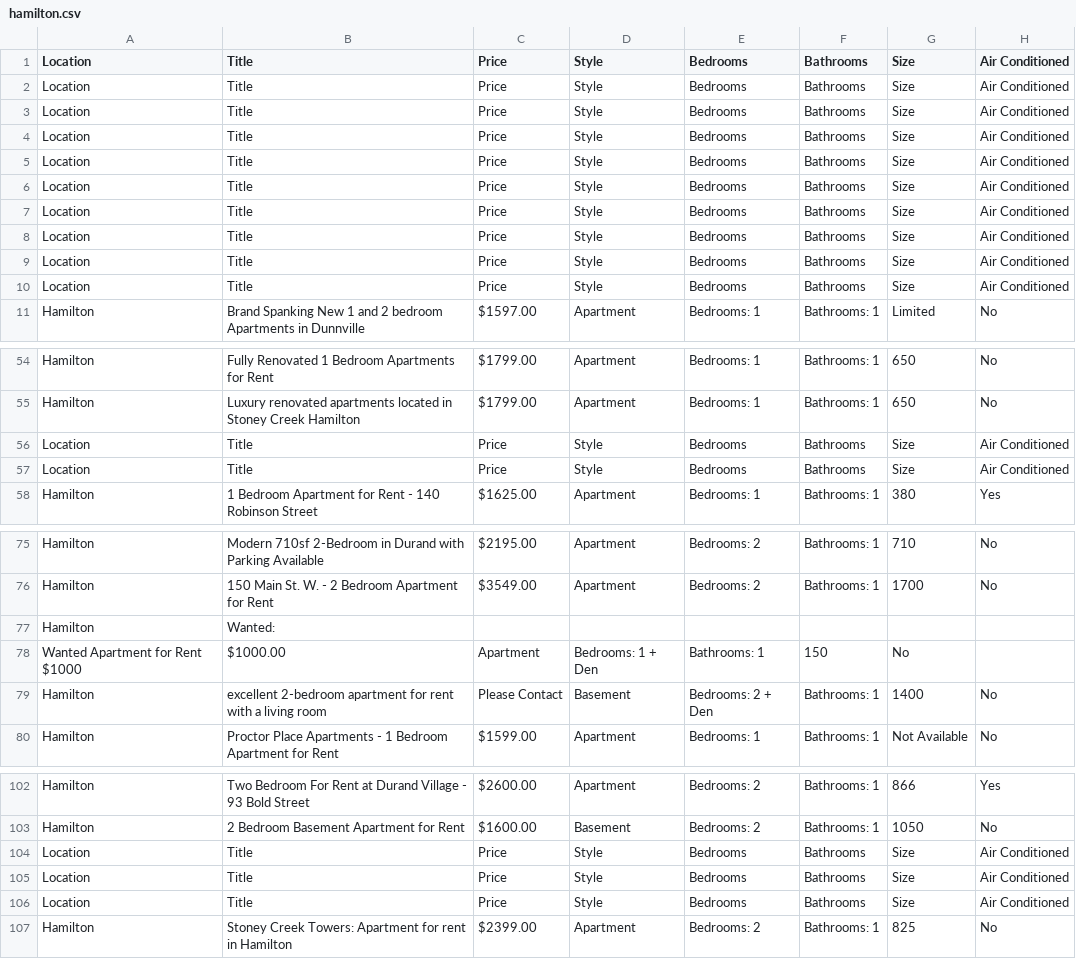
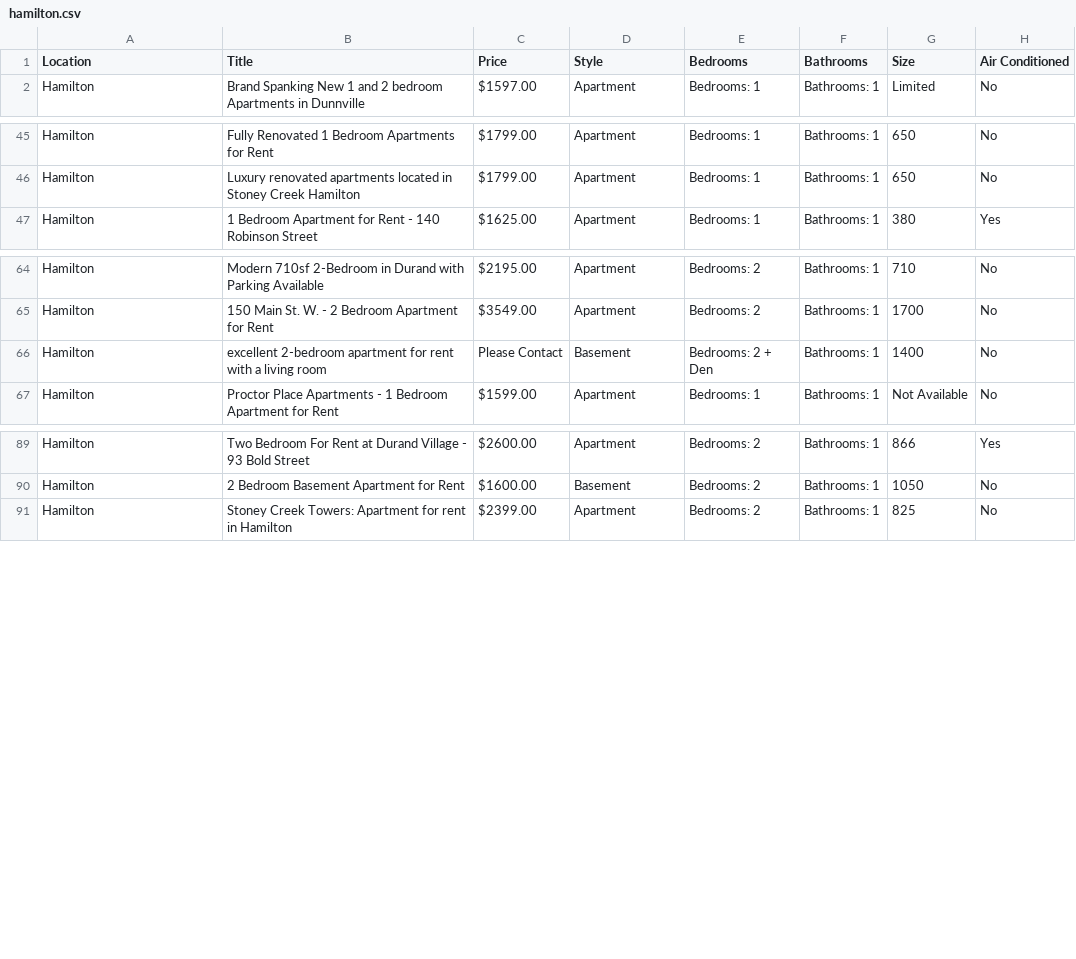
Before and after one commit to AJ-C22/UniNest, a CSV file: Housing_CSV_files/hamilton.csv (was hamilton.csv), drawn as a sheet; only a part is shown, gaps mark what is left out; the diff covers the shown part only; the diff names each change by its address in the sheet, - before the commit and + after, or states it on an @@ line.

```diff
--- a/hamilton.csv
+++ b/Housing_CSV_files/hamilton.csv
-row 2: Location | Title | Price | Style | Bedrooms | Bathrooms | Size | Air Conditioned
-row 3: Location | Title | Price | Style | Bedrooms | Bathrooms | Size | Air Conditioned
-row 4: Location | Title | Price | Style | Bedrooms | Bathrooms | Size | Air Conditioned
-row 5: Location | Title | Price | Style | Bedrooms | Bathrooms | Size | Air Conditioned
-row 6: Location | Title | Price | Style | Bedrooms | Bathrooms | Size | Air Conditioned
-row 7: Location | Title | Price | Style | Bedrooms | Bathrooms | Size | Air Conditioned
-row 8: Location | Title | Price | Style | Bedrooms | Bathrooms | Size | Air Conditioned
-row 9: Location | Title | Price | Style | Bedrooms | Bathrooms | Size | Air Conditioned
-row 10: Location | Title | Price | Style | Bedrooms | Bathrooms | Size | Air Conditioned
-row 56: Location | Title | Price | Style | Bedrooms | Bathrooms | Size | Air Conditioned
-row 57: Location | Title | Price | Style | Bedrooms | Bathrooms | Size | Air Conditioned
-row 77: Hamilton | Wanted:
-row 78: Wanted Apartment for Rent $1000 | $1000.00 | Apartment | Bedrooms: 1 + Den | Bathrooms: 1 | 150 | No
-row 104: Location | Title | Price | Style | Bedrooms | Bathrooms | Size | Air Conditioned
-row 105: Location | Title | Price | Style | Bedrooms | Bathrooms | Size | Air Conditioned
-row 106: Location | Title | Price | Style | Bedrooms | Bathrooms | Size | Air Conditioned
```
Also changed, not shown: 2 removed rows elsewhere in this file, Housing_CSV_files/kitchener.csv, Housing_CSV_files/london.csv, 5 other files.
